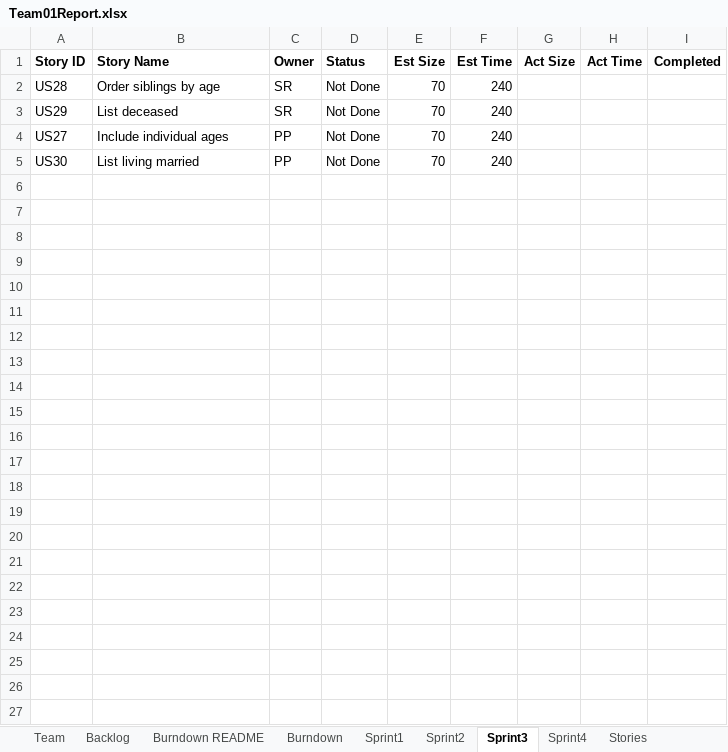
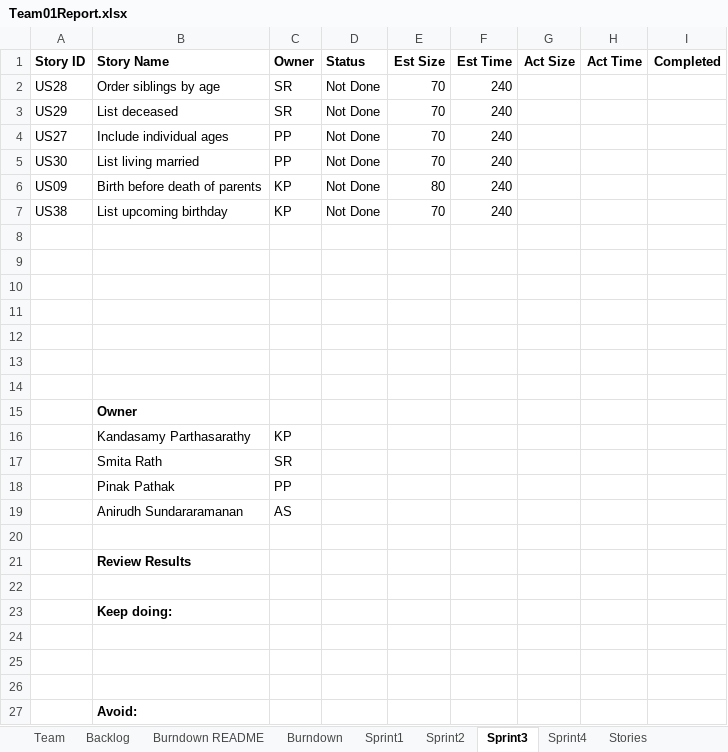
Before and after one commit to SmitaRath/AgileMethodologies_FinalProject, an Excel workbook: Team01Report.xlsx, sheet Sprint3, drawn as a sheet; values as stored, in another font and other column widths than the file's, no borders; the diff names each change by its address in the sheet, - before the commit and + after, or states it on an @@ line.

Commit message:
sprint 2 excel is updated

```diff
--- a/Team01Report.xlsx (sheet Sprint3)
+++ b/Team01Report.xlsx (sheet Sprint3)
+row 6: US09 | Birth before death of parents | KP | Not Done | 80 | 240
+row 7: US38 | List upcoming birthday | KP | Not Done | 70 | 240
+row 8: (empty)
+row 9: (empty)
+row 10: (empty)
+row 11: (empty)
+row 12: (empty)
+row 13: (empty)
+row 14: (empty)
+row 15:  | Owner
+row 16:  | Kandasamy Parthasarathy | KP
+row 17:  | Smita Rath | SR
+row 18:  | Pinak Pathak | PP
+row 19:  | Anirudh Sundararamanan | AS
+row 20: (empty)
+row 21:  | Review Results
+row 22: (empty)
+row 23:  | Keep doing:
+row 24: (empty)
+row 25: (empty)
+row 26: (empty)
+row 27:  | Avoid:
```
Also changed, not shown: sheet Sprint2, charts or pictures.
